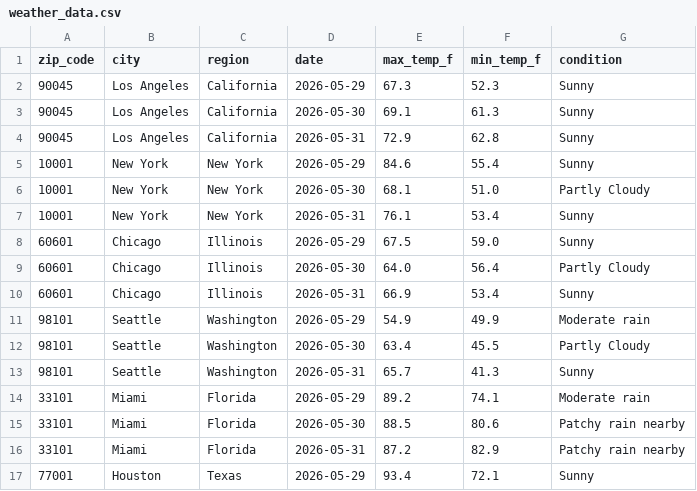
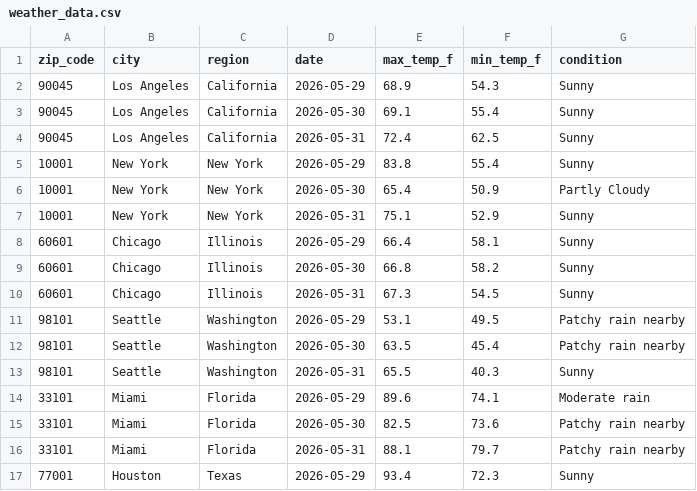
Before and after one commit to djain2905/weather-api-pipeline, a CSV file: weather_data.csv, drawn as a sheet; only a part is shown; the diff covers the shown part only.

```diff
--- a/weather_data.csv
+++ b/weather_data.csv
@@ -1,17 +1,17 @@
 zip_code,city,region,date,max_temp_f,min_temp_f,condition
-90045,Los Angeles,California,2026-05-29,67.3,52.3,Sunny
-90045,Los Angeles,California,2026-05-30,69.1,61.3,Sunny
-90045,Los Angeles,California,2026-05-31,72.9,62.8,Sunny
-10001,New York,New York,2026-05-29,84.6,55.4,Sunny
-10001,New York,New York,2026-05-30,68.1,51.0,Partly Cloudy
-10001,New York,New York,2026-05-31,76.1,53.4,Sunny
-60601,Chicago,Illinois,2026-05-29,67.5,59.0,Sunny
-60601,Chicago,Illinois,2026-05-30,64.0,56.4,Partly Cloudy
-60601,Chicago,Illinois,2026-05-31,66.9,53.4,Sunny
-98101,Seattle,Washington,2026-05-29,54.9,49.9,Moderate rain
-98101,Seattle,Washington,2026-05-30,63.4,45.5,Partly Cloudy
-98101,Seattle,Washington,2026-05-31,65.7,41.3,Sunny
-33101,Miami,Florida,2026-05-29,89.2,74.1,Moderate rain
-33101,Miami,Florida,2026-05-30,88.5,80.6,Patchy rain nearby
-33101,Miami,Florida,2026-05-31,87.2,82.9,Patchy rain nearby
-77001,Houston,Texas,2026-05-29,93.4,72.1,Sunny
+90045,Los Angeles,California,2026-05-29,68.9,54.3,Sunny
+90045,Los Angeles,California,2026-05-30,69.1,55.4,Sunny
+90045,Los Angeles,California,2026-05-31,72.4,62.5,Sunny
+10001,New York,New York,2026-05-29,83.8,55.4,Sunny
+10001,New York,New York,2026-05-30,65.4,50.9,Partly Cloudy
+10001,New York,New York,2026-05-31,75.1,52.9,Sunny
+60601,Chicago,Illinois,2026-05-29,66.4,58.1,Sunny
+60601,Chicago,Illinois,2026-05-30,66.8,58.2,Sunny
+60601,Chicago,Illinois,2026-05-31,67.3,54.5,Sunny
+98101,Seattle,Washington,2026-05-29,53.1,49.5,Patchy rain nearby
+98101,Seattle,Washington,2026-05-30,63.5,45.4,Patchy rain nearby
+98101,Seattle,Washington,2026-05-31,65.5,40.3,Sunny
+33101,Miami,Florida,2026-05-29,89.6,74.1,Moderate rain
+33101,Miami,Florida,2026-05-30,82.5,73.6,Patchy rain nearby
+33101,Miami,Florida,2026-05-31,88.1,79.7,Patchy rain nearby
+77001,Houston,Texas,2026-05-29,93.4,72.3,Sunny
```
Also changed, not shown: 98 edited cells elsewhere in this file.
